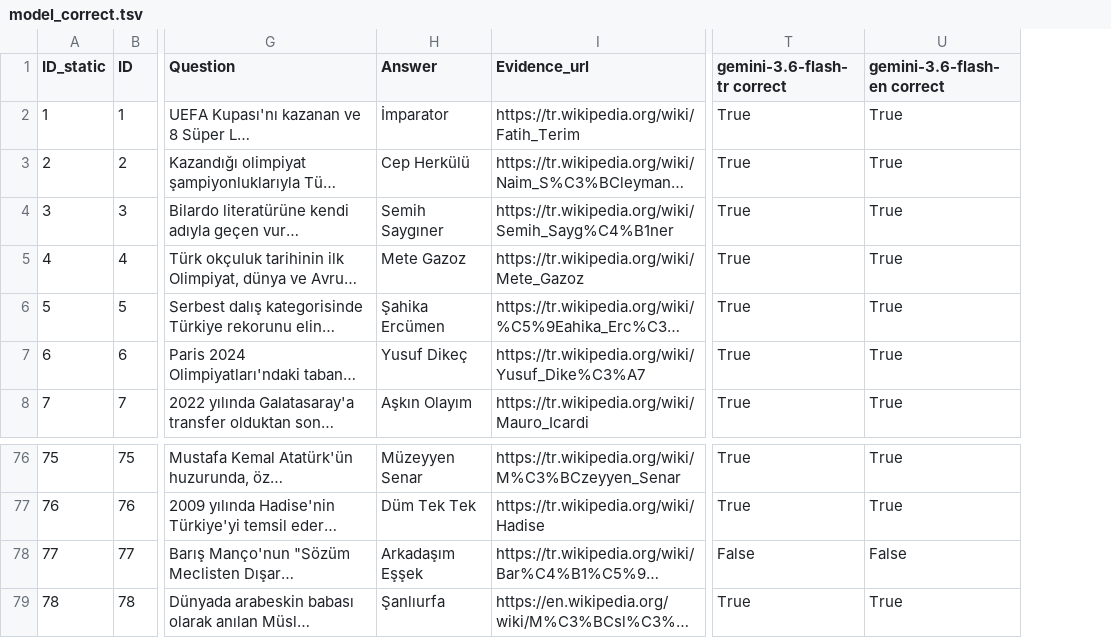
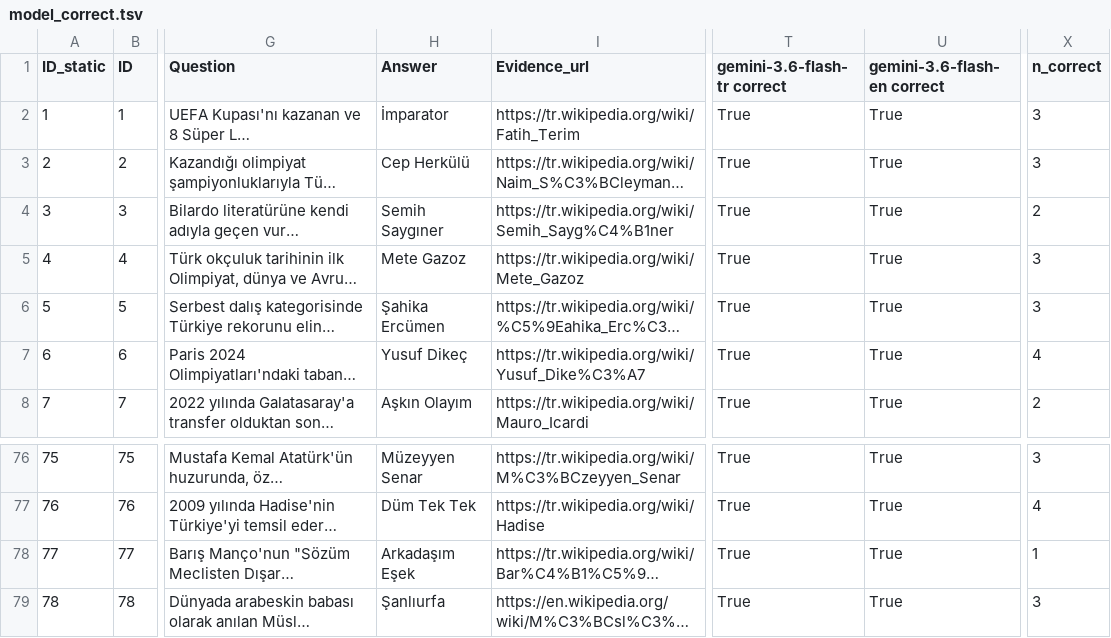
Before and after one commit to gsaltintas/shared-task-turkish-2026, a TSV file: analysis/model_correct.tsv, drawn as a sheet; only a part is shown, gaps mark what is left out; long unchanged cells end in …; the diff names each change by its address in the sheet, - before the commit and + after, or states it on an @@ line.

Commit message:
Fix gold answer spelling for Q77 (Arkadaşım Eşşek -> Arkadaşım Eşek); re-run analyses
Both gemini-3.6-flash variants answered 'Arkadaşım Eşek' and are now scored
correct (en 96.8, tr 95.2); other models gave genuinely wrong answers.
model_correct.tsv additionally gains an n_correct column (0-4 consensus over
the four TR-prompt models).

```diff
--- a/analysis/model_correct.tsv
+++ b/analysis/model_correct.tsv
+column X (n_correct), rows 2-8: 3 | 3 | 2 | 3 | 3 | 4 | 2; rows 76-79: 3 | 4 | 1 | 3
-H78 (Answer): Arkadaşım Eşşek
+H78 (Answer): Arkadaşım Eşek
-T78 (gemini-3.6-flash-tr correct): False
+T78 (gemini-3.6-flash-tr correct): True
-U78 (gemini-3.6-flash-en correct): False
+U78 (gemini-3.6-flash-en correct): True
```
Also changed, not shown: analysis/category_accuracy.tsv, analysis/model_accuracy.tsv, 2 other files.
